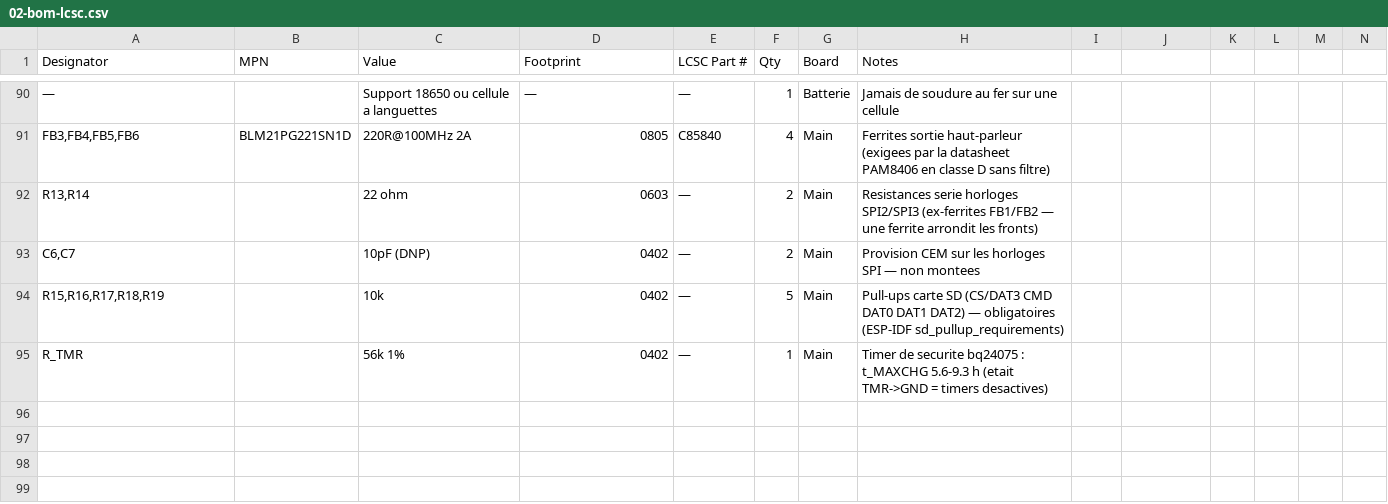
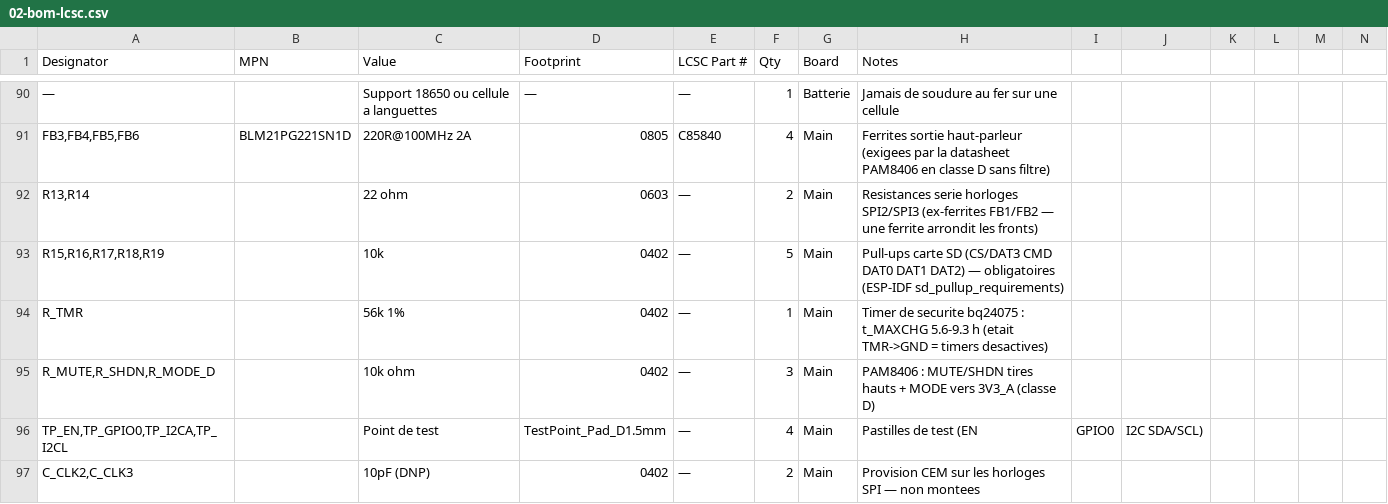
Before and after one commit to GillesClerc/blackbox, a CSV file: docs/pcb/02-bom-lcsc.csv, drawn as a sheet; only a part is shown, gaps mark what is left out; removed rows and columns are numbered as before the commit, all else as after; rows hold the shown columns only; the diff names each change by its address in the sheet, - before the commit and + after, or states it on an @@ line.

```diff
--- a/docs/pcb/02-bom-lcsc.csv
+++ b/docs/pcb/02-bom-lcsc.csv
-row 93: C6,C7 |  | 10pF (DNP) | 0402 | — | 2 | Main | Provision CEM sur les horloges SPI — non montees
+row 95: R_MUTE,R_SHDN,R_MODE_D |  | 10k ohm | 0402 | — | 3 | Main | PAM8406 : MUTE/SHDN tires hauts + MODE vers 3V3_A (classe D)
+row 96: TP_EN,TP_GPIO0,TP_I2CA,TP_I2CL |  | Point de test | TestPoint_Pad_D1.5mm | — | 4 | Main | Pastilles de test (EN | GPIO0 | I2C SDA/SCL)
+row 97: C_CLK2,C_CLK3 |  | 10pF (DNP) | 0402 | — | 2 | Main | Provision CEM sur les horloges SPI — non montees
```
Also changed, not shown: hardware/main/BOM/02-bom-lcsc.csv, 3 other files.
